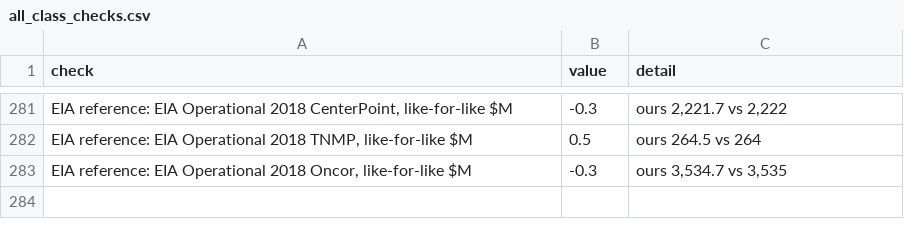
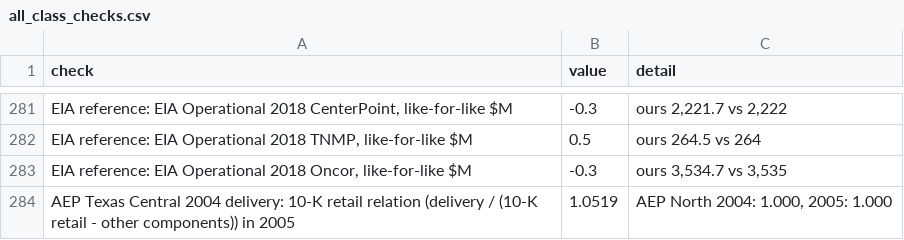
Before and after one commit to fredstaffordcs/ercot-retail-analysis, a CSV file: data/validation/all_class_checks.csv, drawn as a sheet; only a part is shown, gaps mark what is left out; the diff names each change by its address in the sheet, - before the commit and + after, or states it on an @@ line.

```diff
--- a/data/validation/all_class_checks.csv
+++ b/data/validation/all_class_checks.csv
+row 284: AEP Texas Central 2004 delivery: 10-K retail relation (delivery / (10-K retail - other components)) in 2005 | 1.0519 | AEP North 2004: 1.000, 2005: 1.000
```
Also changed, not shown: data/statewide_series/competitive_all_classes_components_2002_2025.csv, data/statewide_series/competitive_business_components_2002_2025.csv, 5 other files.
